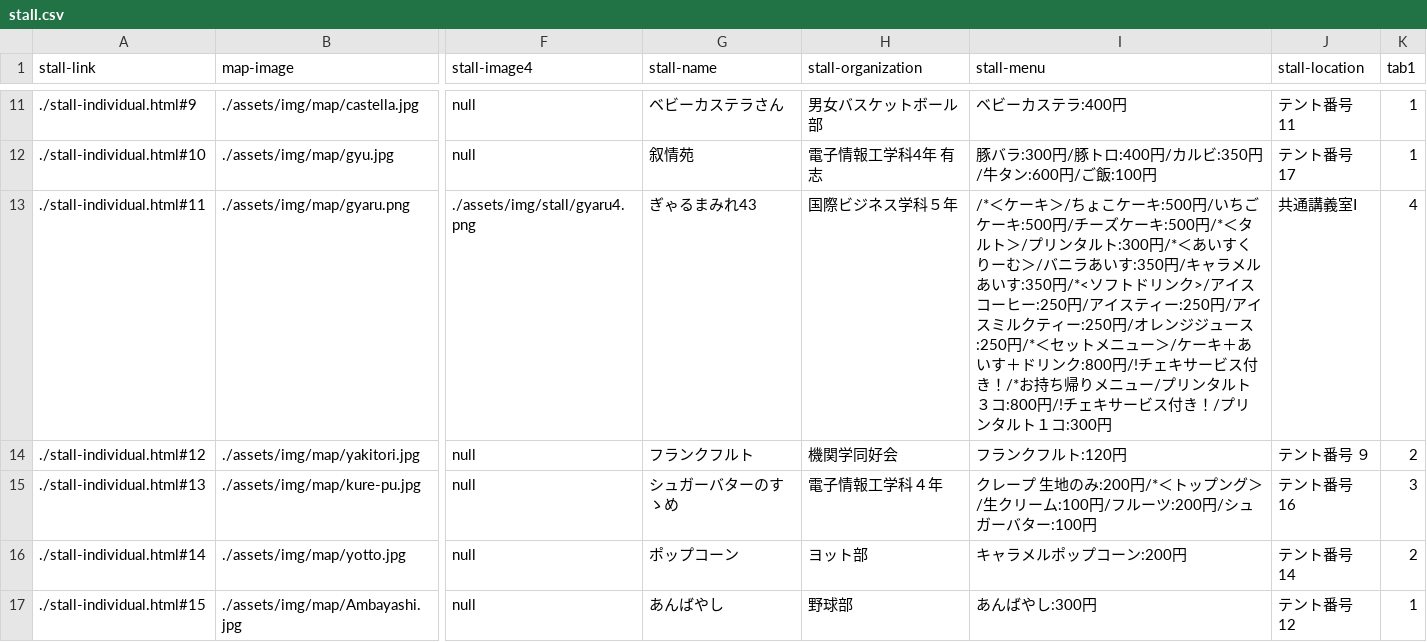
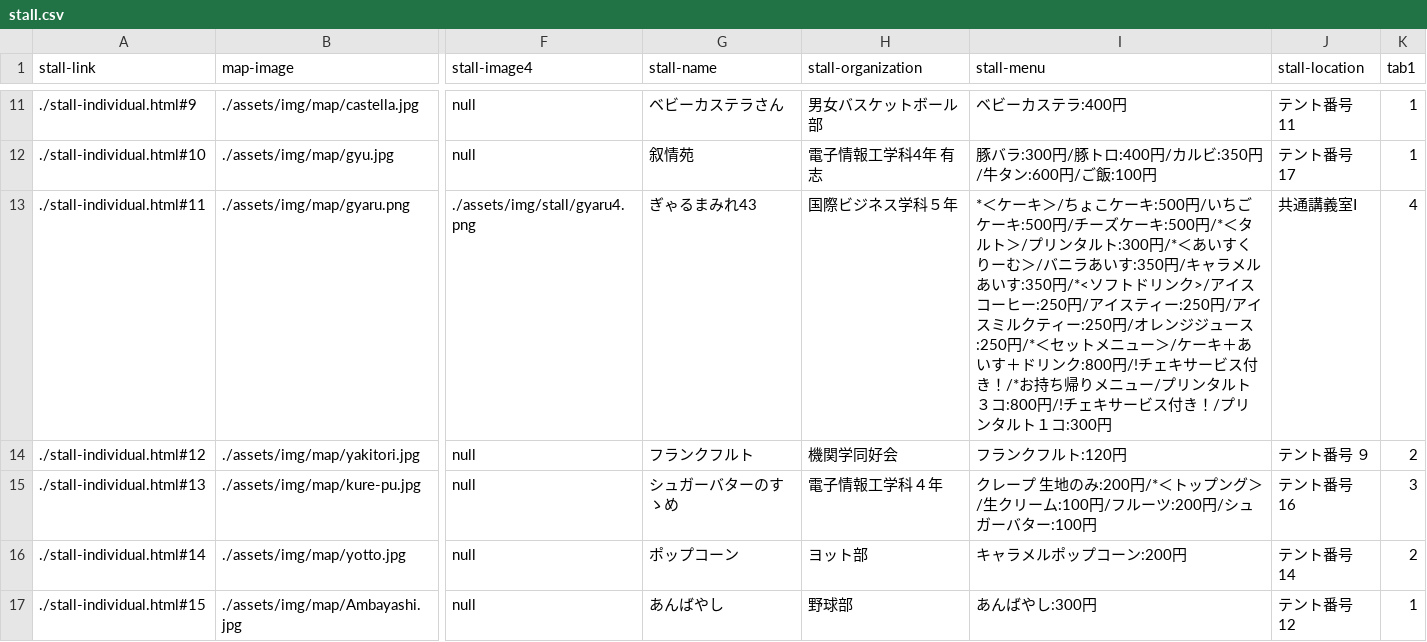
Before and after one commit to kyoutarou-com/hokutosai, a CSV file: src/assets/config/stall.csv, drawn as a sheet; only a part is shown, gaps mark what is left out; the diff names each change by its address in the sheet, - before the commit and + after, or states it on an @@ line.

```diff
--- a/src/assets/config/stall.csv
+++ b/src/assets/config/stall.csv
-I13 (stall-menu): /*＜ケーキ…
+I13 (stall-menu): *＜ケーキ…
```
Also changed, not shown: 1 other file.
